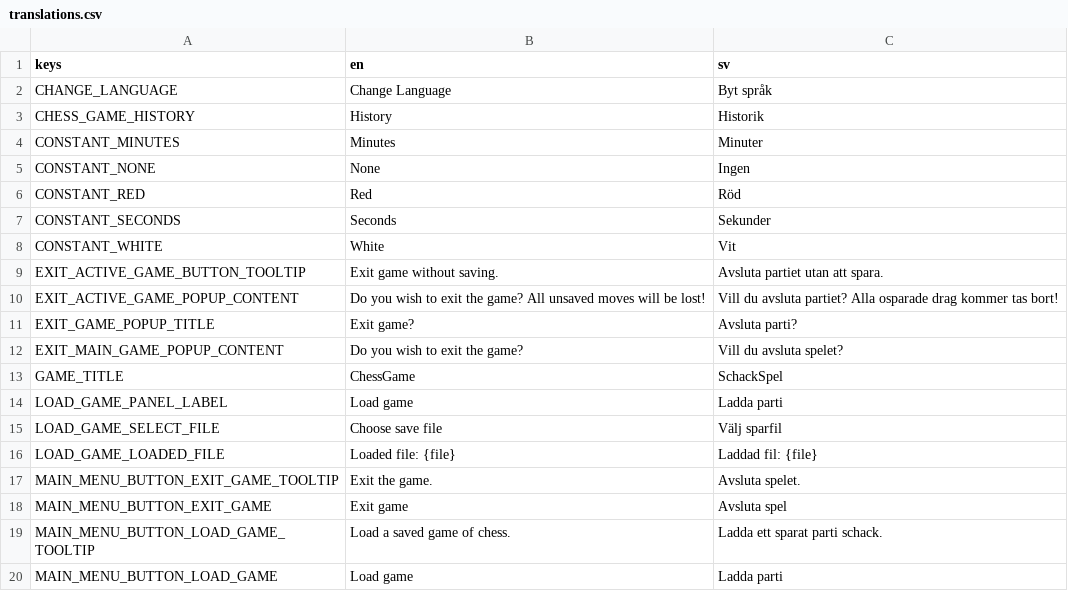
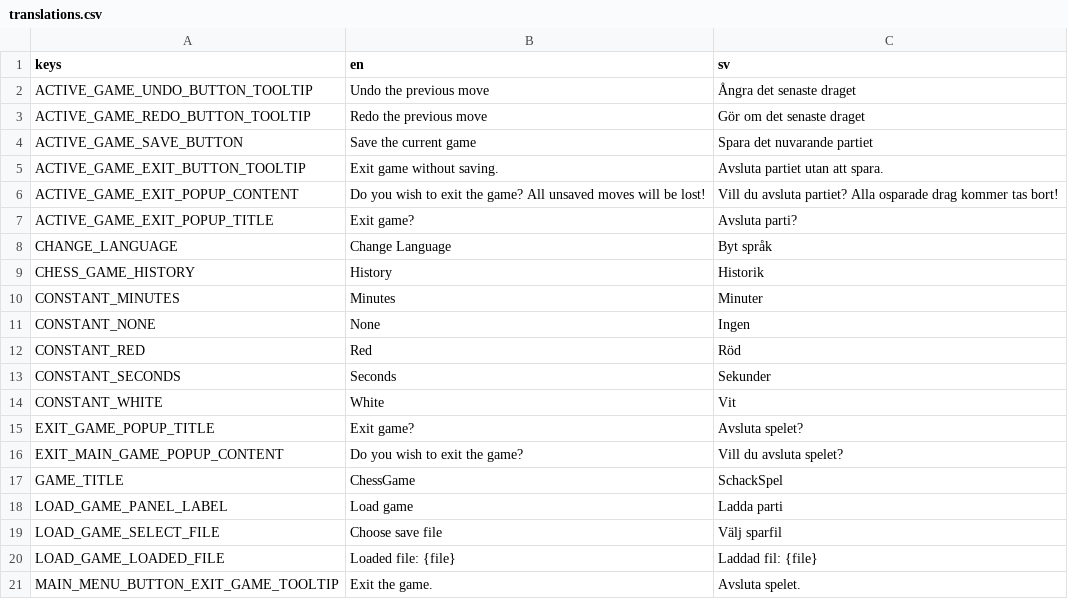
Before and after one commit to albinantti/UIPChess, a CSV file: Project/Resources/translations.csv, drawn as a sheet; only a part is shown; the shorter side is filled out with more unchanged rows.

Commit message:
Fix hover on gamescene buttons and translations

```diff
--- a/Project/Resources/translations.csv
+++ b/Project/Resources/translations.csv
@@ -1,2 +1,8 @@
 keys,en,sv
+ACTIVE_GAME_UNDO_BUTTON_TOOLTIP,Undo the previous move,Ångra det senaste draget
+ACTIVE_GAME_REDO_BUTTON_TOOLTIP,Redo the previous move,Gör om det senaste draget
+ACTIVE_GAME_SAVE_BUTTON,Save the current game,Spara det nuvarande partiet
+ACTIVE_GAME_EXIT_BUTTON_TOOLTIP,Exit game without saving.,Avsluta partiet utan att spara.
+ACTIVE_GAME_EXIT_POPUP_CONTENT,Do you wish to exit the game? All unsaved moves will be lost!,Vill du avsluta partiet? Alla osparade drag kommer tas bort!
+ACTIVE_GAME_EXIT_POPUP_TITLE,Exit game?,Avsluta parti?
 CHANGE_LANGUAGE,Change Language,Byt språk
@@ -8,5 +14,3 @@ CONSTANT_SECONDS,Seconds,Sekunder
 CONSTANT_WHITE,White,Vit
-EXIT_ACTIVE_GAME_BUTTON_TOOLTIP,Exit game without saving.,Avsluta partiet utan att spara.
-EXIT_ACTIVE_GAME_POPUP_CONTENT,Do you wish to exit the game? All unsaved moves will be lost!,Vill du avsluta partiet? Alla osparade drag kommer tas bort!
-EXIT_GAME_POPUP_TITLE,Exit game?,Avsluta parti?
+EXIT_GAME_POPUP_TITLE,Exit game?,Avsluta spelet?
 EXIT_MAIN_GAME_POPUP_CONTENT,Do you wish to exit the game?,Vill du avsluta spelet?
```
Also changed, not shown: 3 other files.
